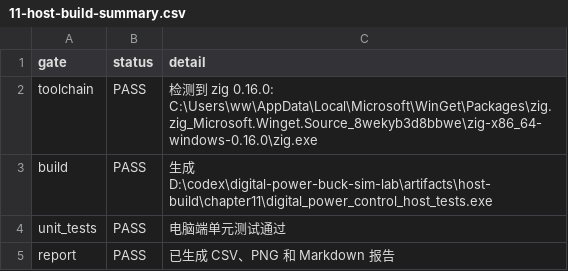
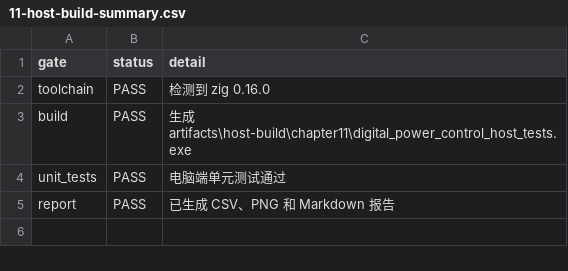
Before and after one commit to Old-Ding/digital-power-buck-sim-lab, a CSV file: reports/11-host-build-summary.csv, drawn as a sheet.

```diff
--- a/reports/11-host-build-summary.csv
+++ b/reports/11-host-build-summary.csv
@@ -1,4 +1,4 @@
 gate,status,detail
-toolchain,PASS,检测到 zig 0.16.0: C:\Users\ww\AppData\Local\Microsoft\WinGet\Packages\zig.zig_Microsoft.Winget.Source_8wekyb3d8bbwe\zig-x86_64-windows-0.16.0\zig.exe
-build,PASS,生成 D:\codex\digital-power-buck-sim-lab\artifacts\host-build\chapter11\digital_power_control_host_tests.exe
+toolchain,PASS,检测到 zig 0.16.0
+build,PASS,生成 artifacts\host-build\chapter11\digital_power_control_host_tests.exe
 unit_tests,PASS,电脑端单元测试通过
```
Also changed, not shown: waveforms/16-isr-host-timing.csv, waveforms/16-isr-summary.csv, 17 other files.
